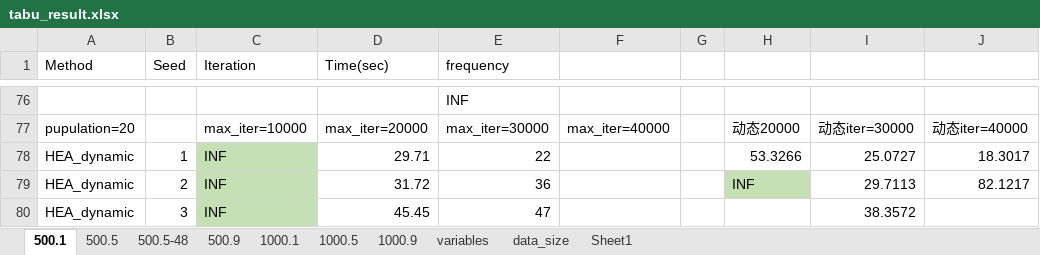
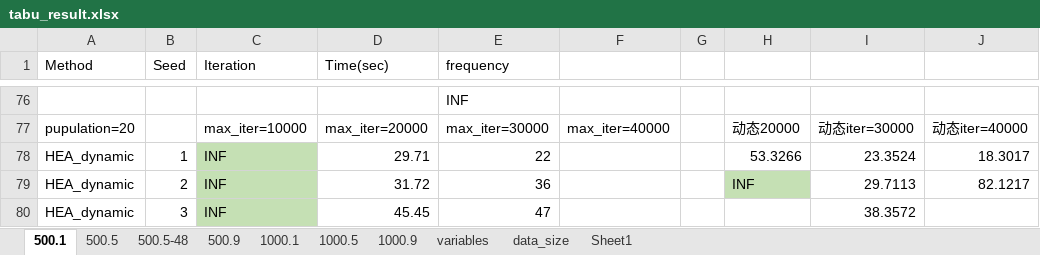
Before and after one commit to ssfc/npbenchmark, an Excel workbook: npbenchmark-main/tabucol_vector/tabu_result.xlsx, sheet 500.1, drawn as a sheet; only a part is shown, gaps mark what is left out; values as stored, in another font and other column widths than the file's, no borders; the diff names each change by its address in the sheet, - before the commit and + after, or states it on an @@ line.

```diff
--- a/npbenchmark-main/tabucol_vector/tabu_result.xlsx (sheet 500.1)
+++ b/npbenchmark-main/tabucol_vector/tabu_result.xlsx (sheet 500.1)
-I78: 25.0727
+I78: 23.3524
```
Also changed, not shown: sheet 500.9, 8 other files.
